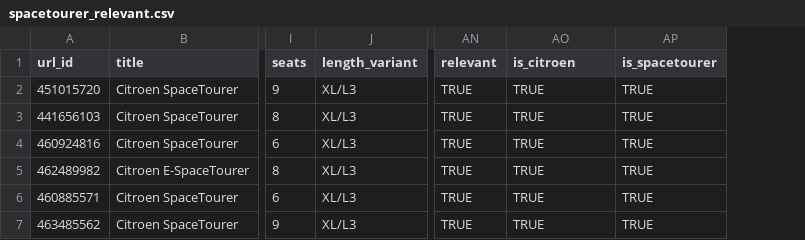
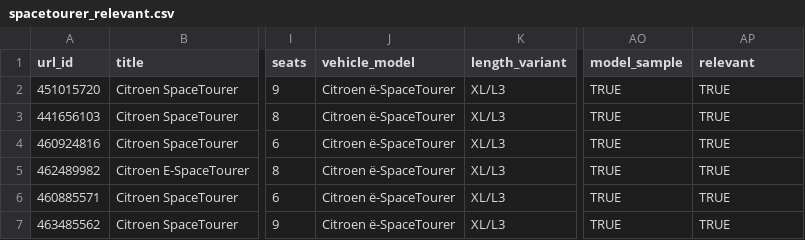
Before and after one commit to lobot-de-bespin/citroen-spacetourer-value, a CSV file: data/processed/spacetourer_relevant.csv, drawn as a sheet; only a part is shown, gaps mark what is left out; removed rows and columns are numbered as before the commit, all else as after; the diff names each change by its address in the sheet, - before the commit and + after, or states it on an @@ line.

```diff
--- a/data/processed/spacetourer_relevant.csv
+++ b/data/processed/spacetourer_relevant.csv
+column J (vehicle_model), rows 2-7: all Citroen ë-SpaceTourer
-column AN (relevant), rows 2-7: all TRUE
-AO1: is_citroen
+AO1: model_sample
-AP1: is_spacetourer
+AP1: relevant
```
Also changed, not shown: data/processed/spacetourer_ranked_relevant.csv, 15 other files.
